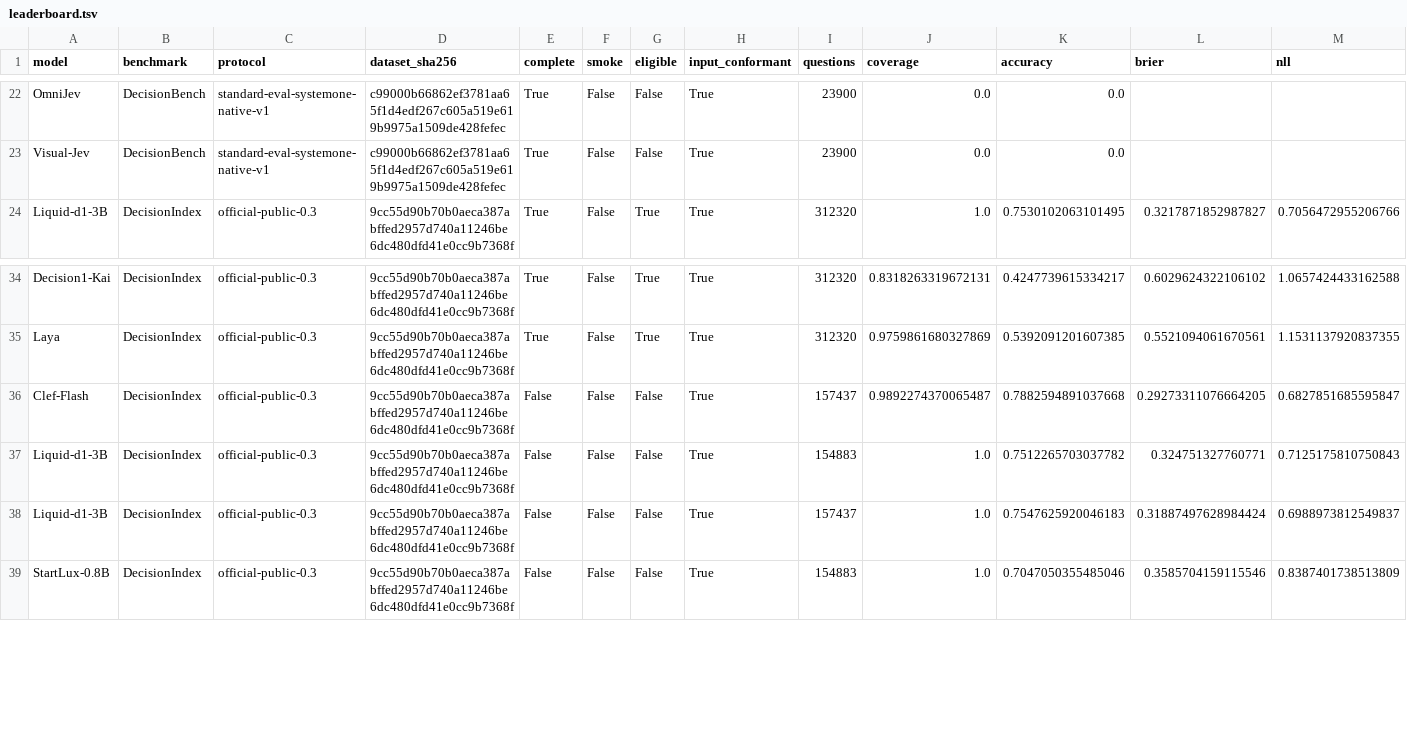
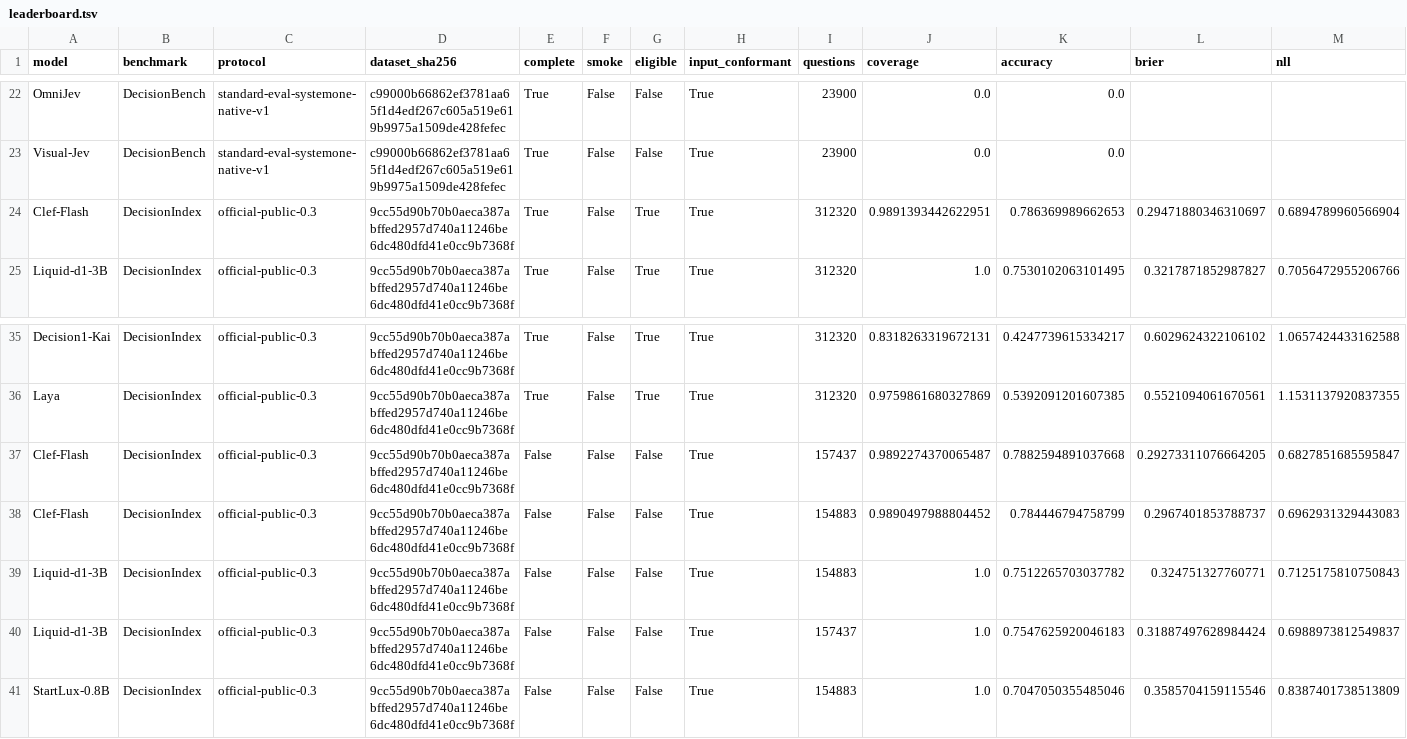
Before and after one commit to SYuan03/JevalKit, a TSV file: leaderboard/leaderboard.tsv, drawn as a sheet; only a part is shown, gaps mark what is left out; rows hold the shown columns only; the diff names each change by its address in the sheet, - before the commit and + after, or states it on an @@ line.

Commit message:
Publish 15/22 audited coverage gap-fill results

```diff
--- a/leaderboard/leaderboard.tsv
+++ b/leaderboard/leaderboard.tsv
+row 24: Clef-Flash | DecisionIndex | official-public-0.3 | 9cc55d90b70b0aeca387abffed2957d740a11246be6dc480dfd41e0cc9b7368f | True | False | True | True | 312320 | 0.9891393442622951 | 0.786369989662653 | 0.29471880346310697 | 0.6894789960566904
+row 38: Clef-Flash | DecisionIndex | official-public-0.3 | 9cc55d90b70b0aeca387abffed2957d740a11246be6dc480dfd41e0cc9b7368f | False | False | False | True | 154883 | 0.9890497988804452 | 0.784446794758799 | 0.2967401853788737 | 0.6962931329443083
```
Also changed, not shown: 3 other files.
